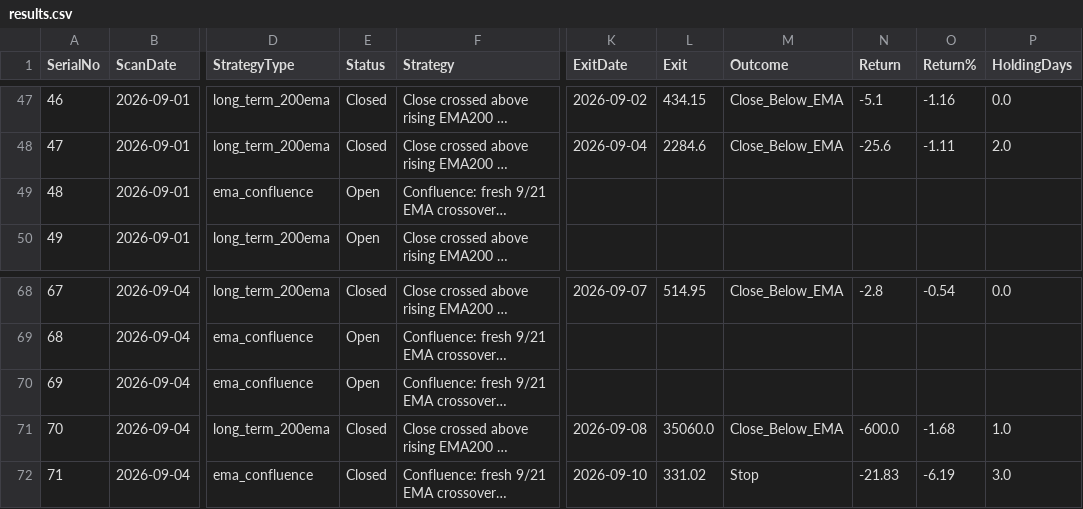
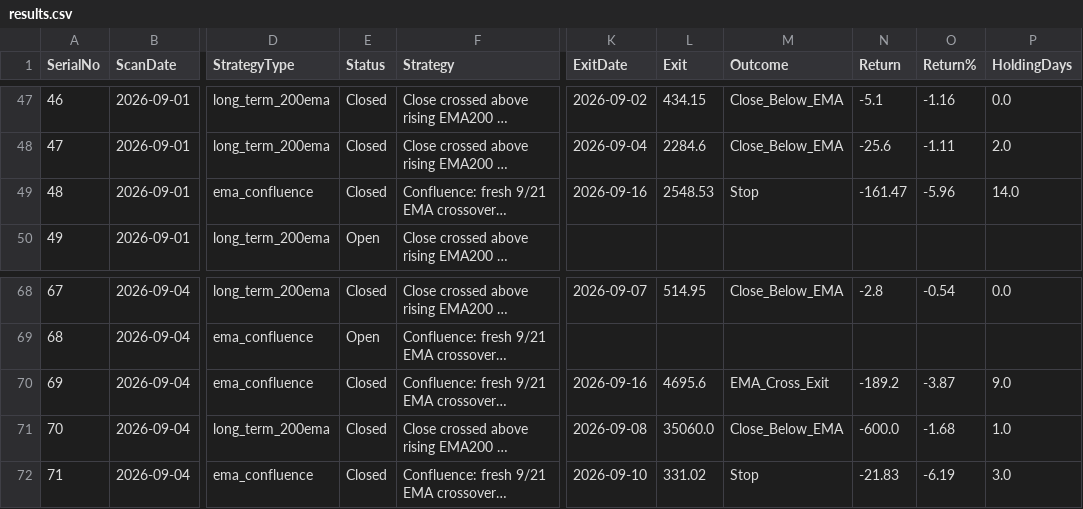
Before and after one commit to Jinish2023/ema_swing, a CSV file: results.csv, drawn as a sheet; only a part is shown, gaps mark what is left out; long unchanged cells end in …; the diff covers the shown part only; the diff names each change by its address in the sheet, - before the commit and + after, or states it on an @@ line.

```diff
--- a/results.csv
+++ b/results.csv
-E49 (Status): Open
+E49 (Status): Closed
-K49 (ExitDate): (empty)
+K49 (ExitDate): 2026-09-16
-L49 (Exit): (empty)
+L49 (Exit): 2548.53
-M49 (Outcome): (empty)
+M49 (Outcome): Stop
-N49 (Return): (empty)
+N49 (Return): -161.47
-O49 (Return%): (empty)
+O49 (Return%): -5.96
-P49 (HoldingDays): (empty)
+P49 (HoldingDays): 14.0
-E70 (Status): Open
+E70 (Status): Closed
-K70 (ExitDate): (empty)
+K70 (ExitDate): 2026-09-16
-L70 (Exit): (empty)
+L70 (Exit): 4695.6
-M70 (Outcome): (empty)
+M70 (Outcome): EMA_Cross_Exit
-N70 (Return): (empty)
+N70 (Return): -189.2
-O70 (Return%): (empty)
+O70 (Return%): -3.87
-P70 (HoldingDays): (empty)
+P70 (HoldingDays): 9.0
```
Also changed, not shown: 31 edited cells elsewhere in this file.
